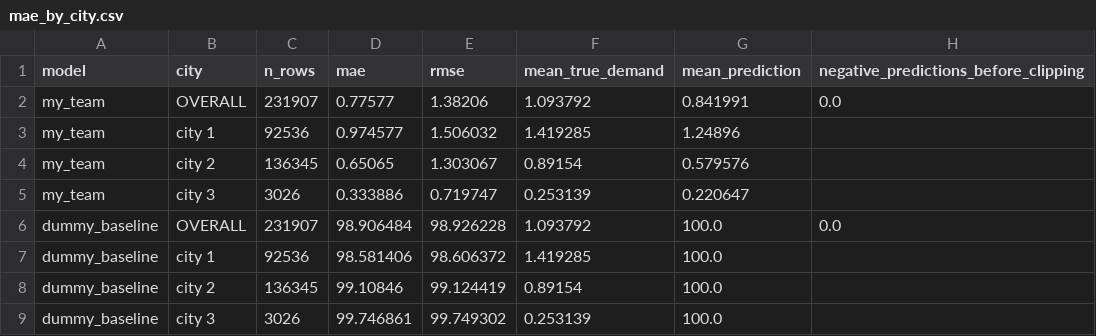
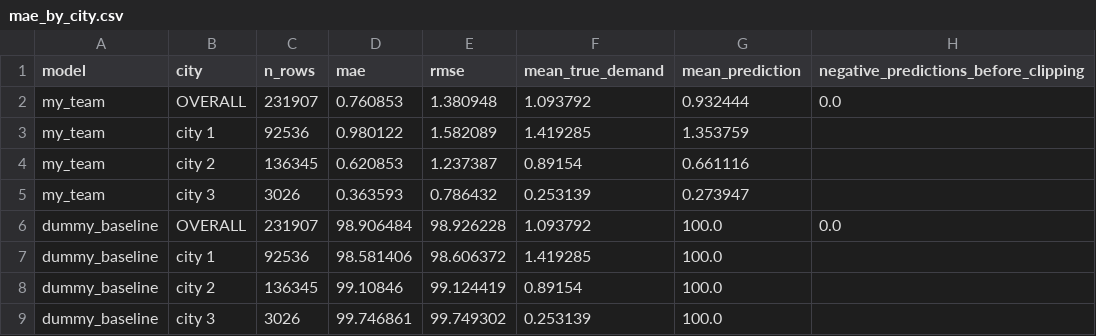
Before and after one commit to OriBenAmram/IML-Hackaton, a CSV file: mae_by_city.csv, drawn as a sheet.

```diff
--- a/mae_by_city.csv
+++ b/mae_by_city.csv
@@ -1,6 +1,6 @@
 model,city,n_rows,mae,rmse,mean_true_demand,mean_prediction,negative_predictions_before_clipping
-my_team,OVERALL,231907,0.77577,1.38206,1.093792,0.841991,0.0
-my_team,city 1,92536,0.974577,1.506032,1.419285,1.24896,
-my_team,city 2,136345,0.65065,1.303067,0.89154,0.579576,
-my_team,city 3,3026,0.333886,0.719747,0.253139,0.220647,
+my_team,OVERALL,231907,0.760853,1.380948,1.093792,0.932444,0.0
+my_team,city 1,92536,0.980122,1.582089,1.419285,1.353759,
+my_team,city 2,136345,0.620853,1.237387,0.89154,0.661116,
+my_team,city 3,3026,0.363593,0.786432,0.253139,0.273947,
 dummy_baseline,OVERALL,231907,98.906484,98.926228,1.093792,100.0,0.0
```
Also changed, not shown: submissions/my_team/catboost_info/learn_error.tsv, submissions/my_team/catboost_info/time_left.tsv, 5 other files.
